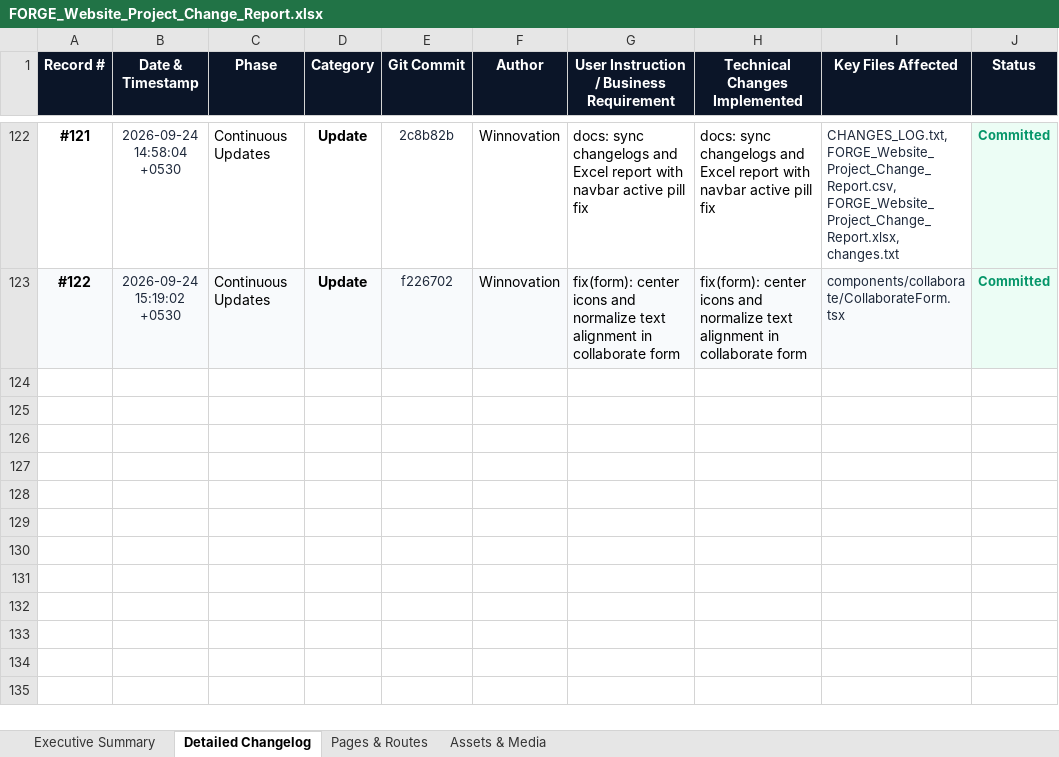
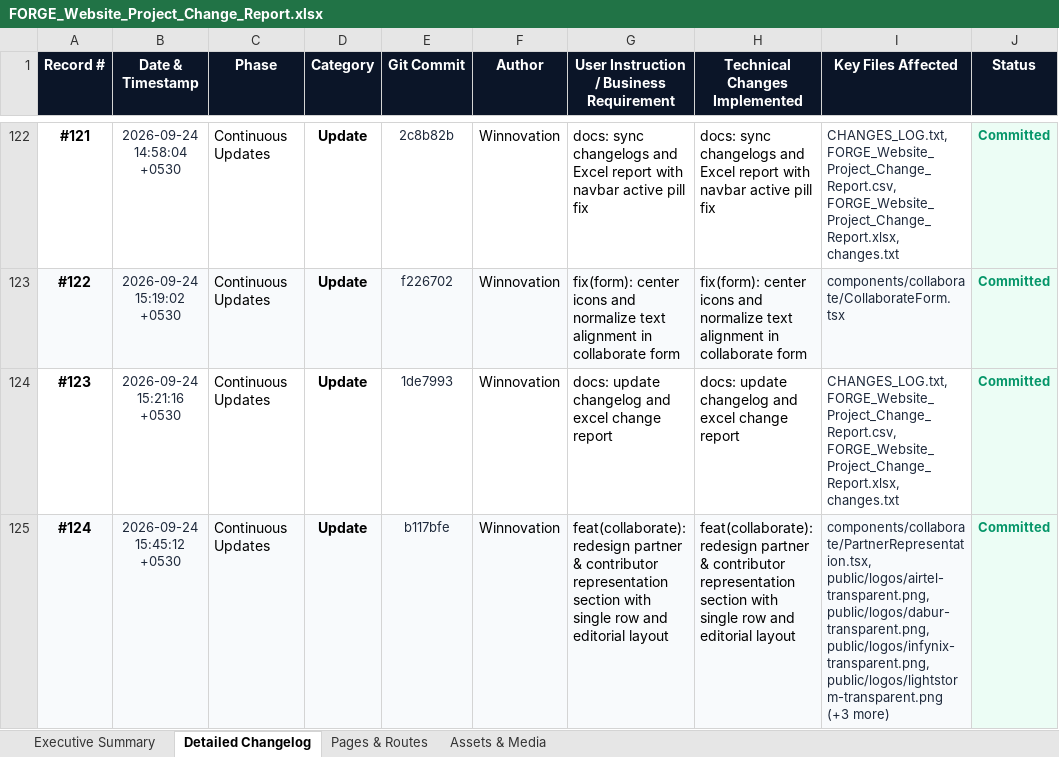
Before and after one commit to YashSri/winnoforge_website_d1, an Excel workbook: FORGE_Website_Project_Change_Report.xlsx, sheet Detailed Changelog, drawn as a sheet; only a part is shown, gaps mark what is left out; values as stored, in another font and other column widths than the file's, no borders; the diff names each change by its address in the sheet, - before the commit and + after, or states it on an @@ line.

Commit message:
docs: update changelog and excel report for partner section redesign

```diff
--- a/FORGE_Website_Project_Change_Report.xlsx (sheet Detailed Changelog)
+++ b/FORGE_Website_Project_Change_Report.xlsx (sheet Detailed Changelog)
+row 124: #123 | 2026-09-24 15:21:16 +0530 | Continuous Updates | Update | 1de7993 | Winnovation | docs: update changelog and excel change report | docs: update changelog and excel change report | CHANGES_LOG.txt, FORGE_Website_Project_Change_Report.csv, FORGE_Website_Project_Change_Report.xlsx, changes.txt | Committed
+row 125: #124 | 2026-09-24 15:45:12 +0530 | Continuous Updates | Update | b117bfe | Winnovation | feat(collaborate): redesign partner & contributor representation section with single row and editorial layout | feat(collaborate): redesign partner & contributor representation section with single row and editorial layout | components/collaborate/PartnerRepresentation.tsx, public/logos/airtel-transparent.png, public/logos/dabur-transparent.png, public/logos/infynix-transparent.png, public/logos/lightstorm-transparent.png (+3 more) | Committed
```
Also changed, not shown: sheet Executive Summary, 3 other files.
